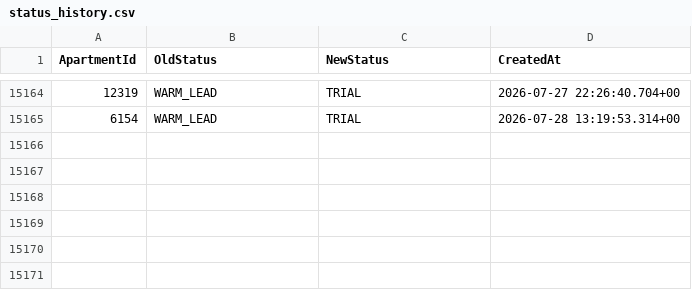
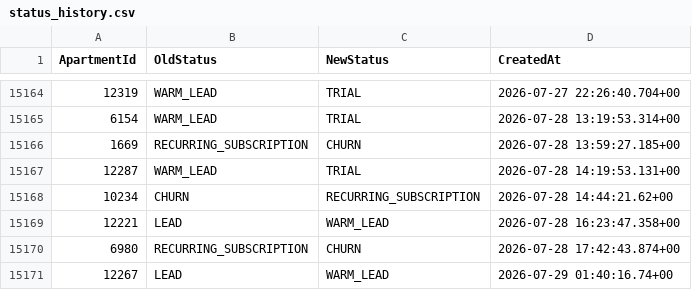
Before and after one commit to AryanGupta-Faireez/demand-dashboard, a CSV file: data/status_history.csv, drawn as a sheet; only a part is shown, gaps mark what is left out; the diff names each change by its address in the sheet, - before the commit and + after, or states it on an @@ line.

```diff
--- a/data/status_history.csv
+++ b/data/status_history.csv
+row 15166: 1669 | RECURRING_SUBSCRIPTION | CHURN | 2026-07-28 13:59:27.185+00
+row 15167: 12287 | WARM_LEAD | TRIAL | 2026-07-28 14:19:53.131+00
+row 15168: 10234 | CHURN | RECURRING_SUBSCRIPTION | 2026-07-28 14:44:21.62+00
+row 15169: 12221 | LEAD | WARM_LEAD | 2026-07-28 16:23:47.358+00
+row 15170: 6980 | RECURRING_SUBSCRIPTION | CHURN | 2026-07-28 17:42:43.874+00
+row 15171: 12267 | LEAD | WARM_LEAD | 2026-07-29 01:40:16.74+00
```
Also changed, not shown: data/apartments.csv, data/promotions.csv, 3 other files.
